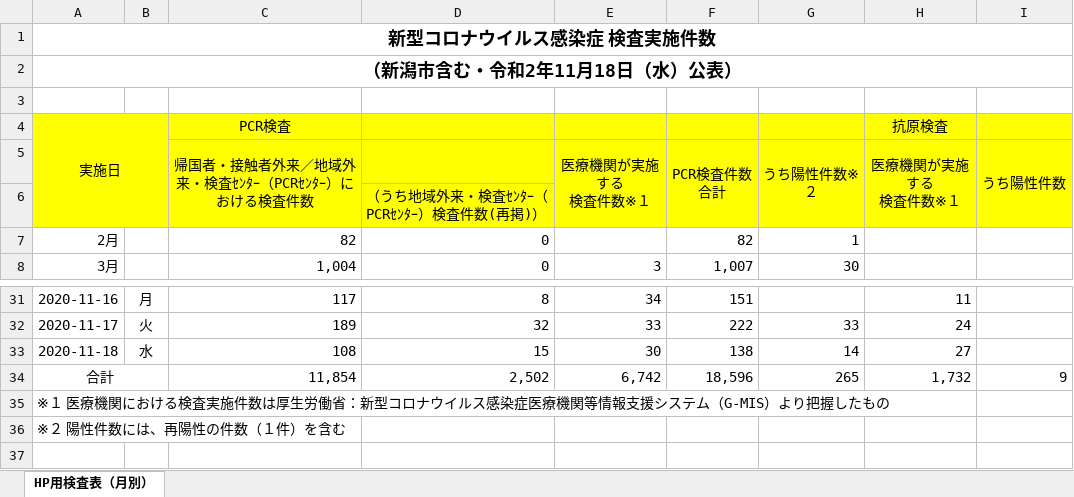
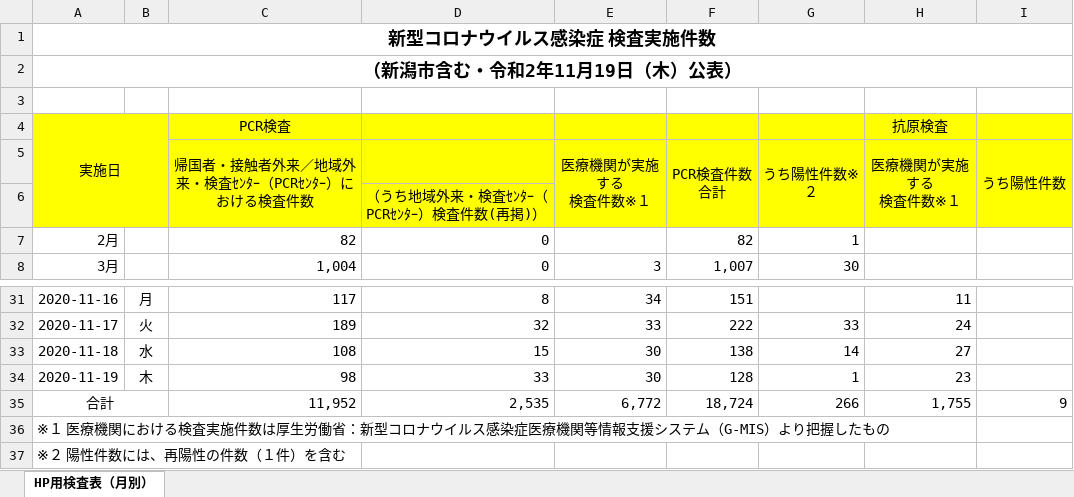
Before and after one commit to CodeForNiigata/covid19-data-niigata, an Excel workbook: dist/xlsx/150002_niigata_covid19_test.xlsx, sheet HP用検査表（月別）, drawn as a sheet; only a part is shown, gaps mark what is left out; values as stored, in another font and other column widths than the file's, no borders; addresses are those after the commit; the diff names each change by its address in the sheet, - before the commit and + after, or states it on an @@ line.

```diff
--- a/dist/xlsx/150002_niigata_covid19_test.xlsx (sheet HP用検査表（月別）)
+++ b/dist/xlsx/150002_niigata_covid19_test.xlsx (sheet HP用検査表（月別）)
-A2: （新潟市含む・令和2年11月18日（水）公表）
+A2: （新潟市含む・令和2年11月19日（木）公表）
+row 34: 2020-11-19 | 木 | 98 | 33 | 30 | 128 | 1 | 23
-C35: 11,854
+C35: 11,952
-D35: 2,502
+D35: 2,535
-E35 (医療機関が実施する 検査件数※１): 6,742
+E35 (医療機関が実施する 検査件数※１): 6,772
-F35 (PCR検査件数 合計): 18,596
+F35 (PCR検査件数 合計): 18,724
-G35 (うち陽性件数※２): 265
+G35 (うち陽性件数※２): 266
-H35 (医療機関が実施する 検査件数※１): 1,732
+H35 (医療機関が実施する 検査件数※１): 1,755
```
Also changed, not shown: formulas that keep their value, 6 other files.
